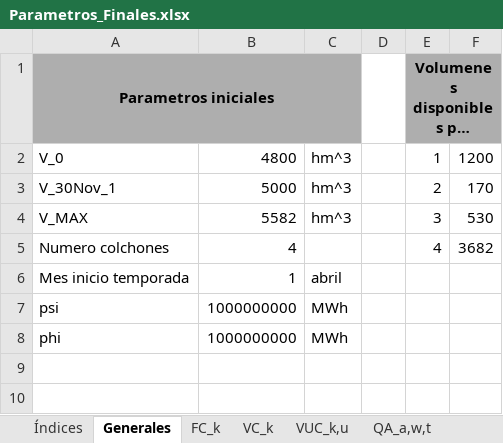
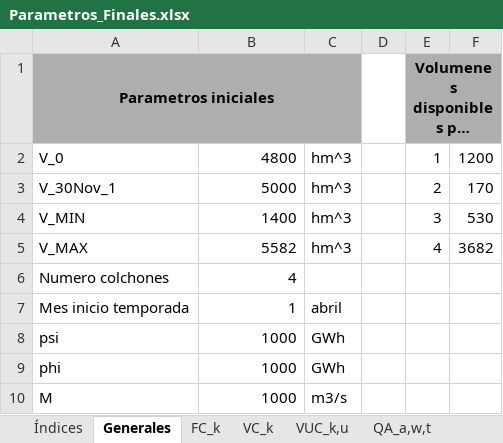
Before and after one commit to GabrielEichholzUc/Modelo-Capstone, an Excel workbook: Parametros_Finales.xlsx, sheet Generales, drawn as a sheet; long unchanged cells end in …; values as stored, in another font and other column widths than the file's, no borders; addresses are those after the commit; the diff names each change by its address in the sheet, - before the commit and + after, or states it on an @@ line.

```diff
--- a/Parametros_Finales.xlsx (sheet Generales)
+++ b/Parametros_Finales.xlsx (sheet Generales)
+row 4: V_MIN | 1400 | hm^3 |  | 3 | 530
-E5: 3
+E5: 4
-F5: 530
+F5: 3682
-E6: 4
+E6: (empty)
-F6: 3682
+F6: (empty)
-B8:B9: 1000000000
+B8:B9: 1000
-C8:C9: MWh
+C8:C9: GWh
+row 10: M | 1000 | m3/s
```
Also changed, not shown: 33 other files.
